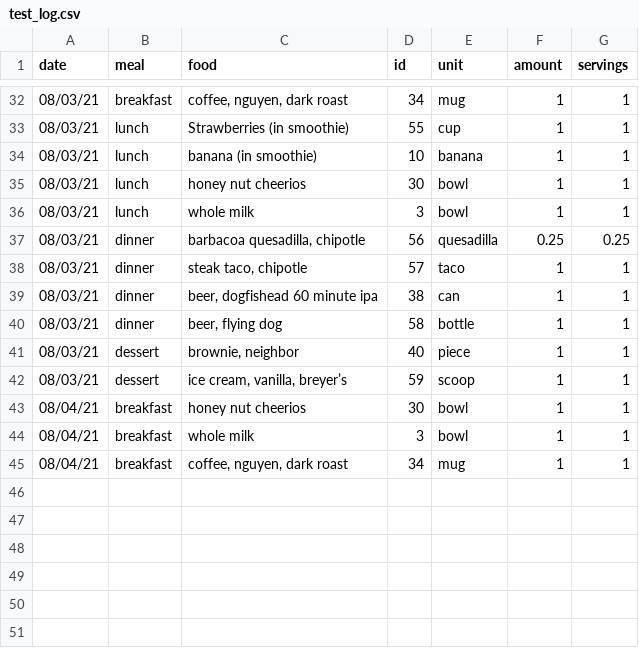
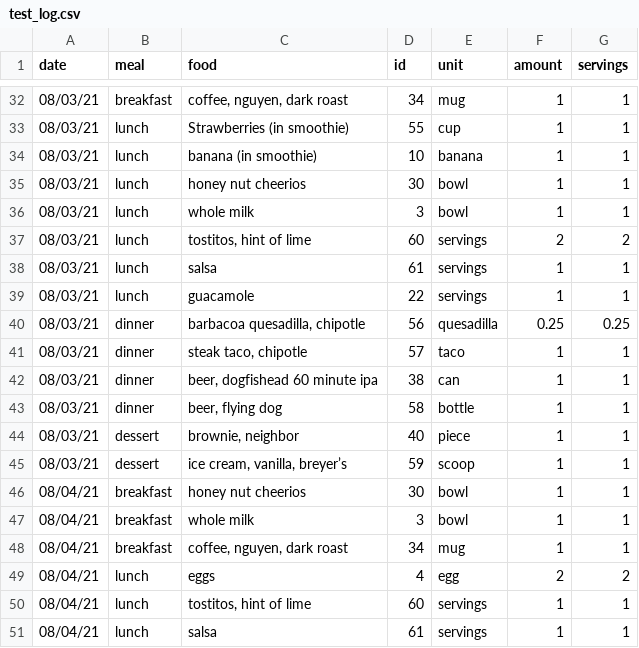
Before and after one commit to aindilis/mealsolver, a CSV file: test_log.csv, drawn as a sheet; only a part is shown, gaps mark what is left out; the diff names each change by its address in the sheet, - before the commit and + after, or states it on an @@ line.

```diff
--- a/test_log.csv
+++ b/test_log.csv
+row 37: 08/03/21 | lunch | tostitos, hint of lime | 60 | servings | 2 | 2
+row 38: 08/03/21 | lunch | salsa | 61 | servings | 1 | 1
+row 39: 08/03/21 | lunch | guacamole | 22 | servings | 1 | 1
+row 49: 08/04/21 | lunch | eggs | 4 | egg | 2 | 2
+row 50: 08/04/21 | lunch | tostitos, hint of lime | 60 | servings | 1 | 1
+row 51: 08/04/21 | lunch | salsa | 61 | servings | 1 | 1
```
Also changed, not shown: test_nutrient_profiles.csv, 1 other file.
